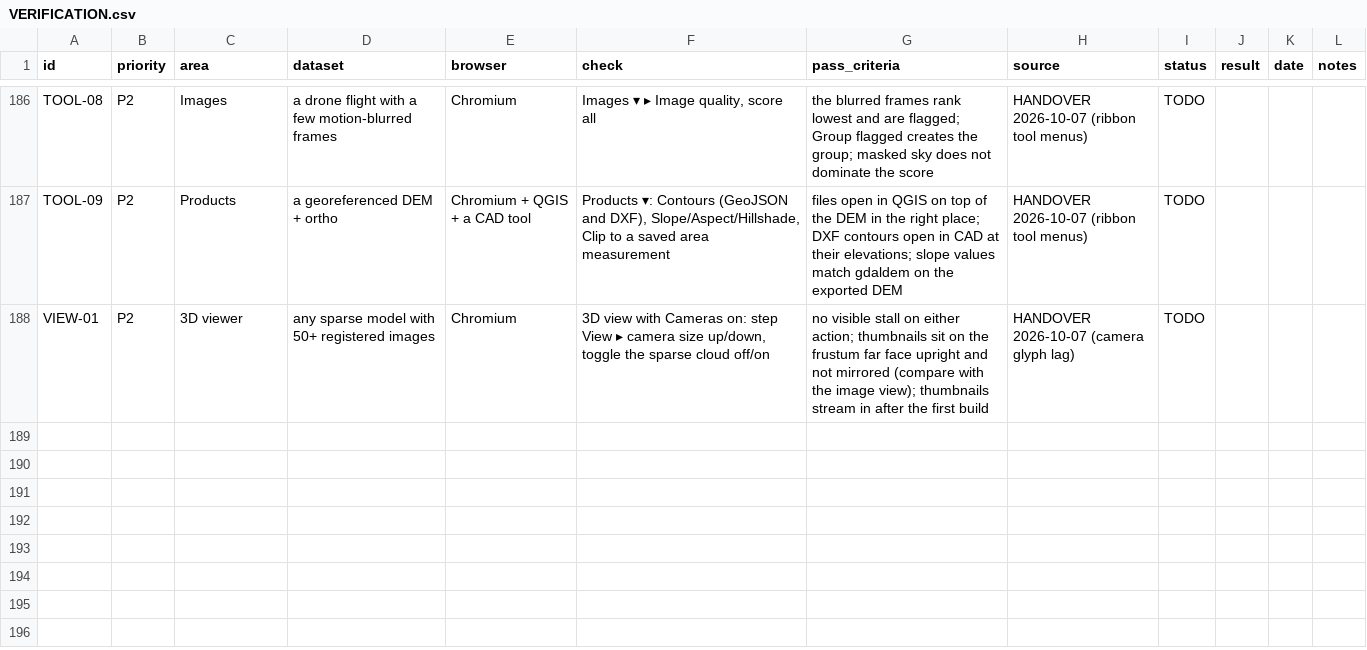
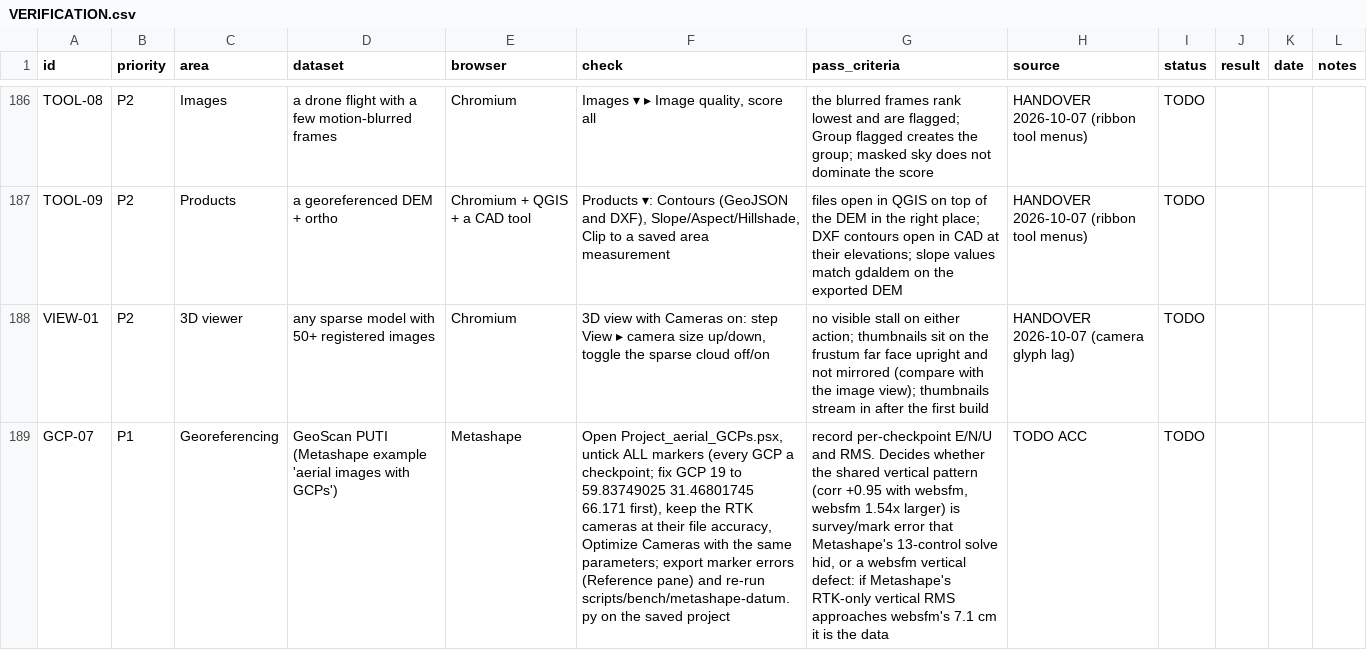
Before and after one commit to fdahle/websfm, a CSV file: VERIFICATION.csv, drawn as a sheet; only a part is shown, gaps mark what is left out; the diff names each change by its address in the sheet, - before the commit and + after, or states it on an @@ line.

```diff
--- a/VERIFICATION.csv
+++ b/VERIFICATION.csv
+row 189: GCP-07 | P1 | Georeferencing | GeoScan PUTI (Metashape example 'aerial images with GCPs') | Metashape | Open Project_aerial_GCPs.psx, untick ALL markers (every GCP a checkpoint; fix GCP 19 to 59.83749025 31.46801745 66.171 first), keep the RTK cameras at their file accuracy, Optimize Cameras with the same parameters; export marker errors (Reference pane) and re-run scripts/bench/metashape-datum.py on the saved project | record per-checkpoint E/N/U and RMS. Decides whether the shared vertical pattern (corr +0.95 with websfm, websfm 1.54x larger) is survey/mark error that Metashape's 13-control solve hid, or a websfm vertical defect: if Metashape's RTK-only vertical RMS approaches websfm's 7.1 cm it is the data | TODO ACC | TODO
```
Also changed, not shown: 1 other file.
